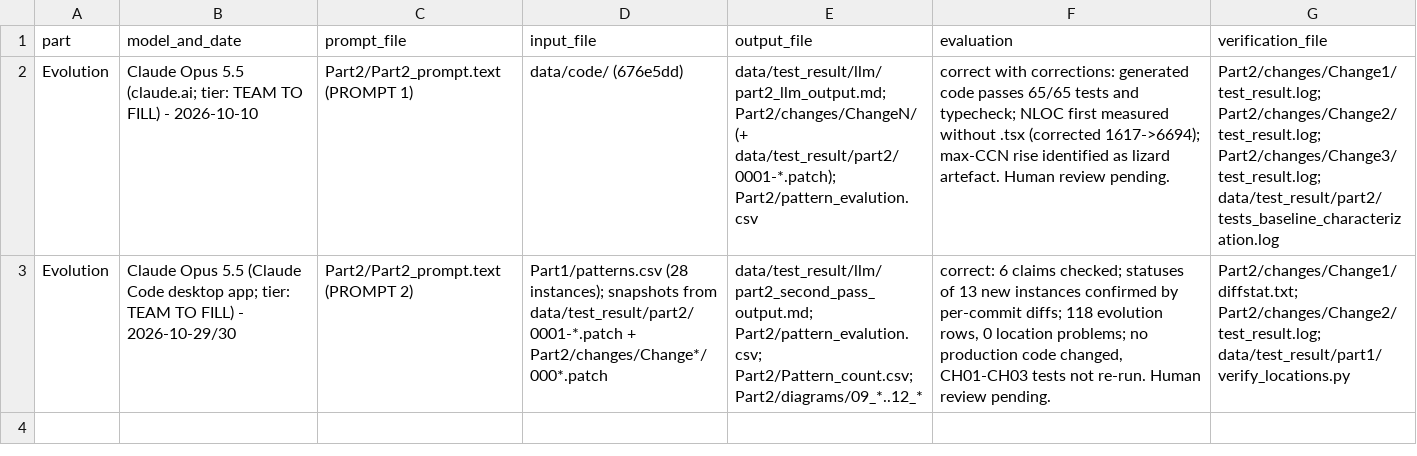
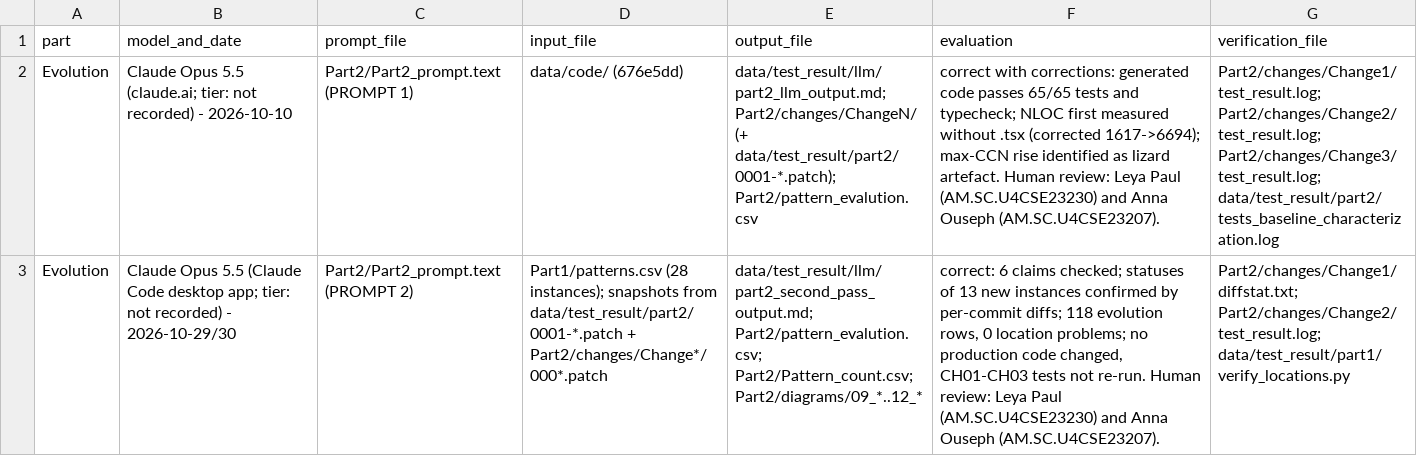
Before and after one commit to Swami0007/A12, a CSV file: Part2/llm.csv, drawn as a sheet; the diff names each change by its address in the sheet, - before the commit and + after, or states it on an @@ line.

```diff
--- a/Part2/llm.csv
+++ b/Part2/llm.csv
-B2 (model_and_date): …(claude.ai; tier: TEAM TO FILL) - 2026-10-10
+B2 (model_and_date): …(claude.ai; tier: not recorded) - 2026-10-10
-F2 (evaluation): …artefact. Human review pending.
+F2 (evaluation): …artefact. Human review: Leya Paul (AM.SC.U4CSE23230) and Anna Ouseph (AM.SC.U4CSE23207).
-B3 (model_and_date): …app; tier: TEAM TO FILL) - 2026-10-29/30
+B3 (model_and_date): …app; tier: not recorded) - 2026-10-29/30
-F3 (evaluation): …re-run. Human review pending.
+F3 (evaluation): …re-run. Human review: Leya Paul (AM.SC.U4CSE23230) and Anna Ouseph (AM.SC.U4CSE23207).
```
Also changed, not shown: Part1/llm.csv, Part3/llm/llm.csv, 6 other files.
